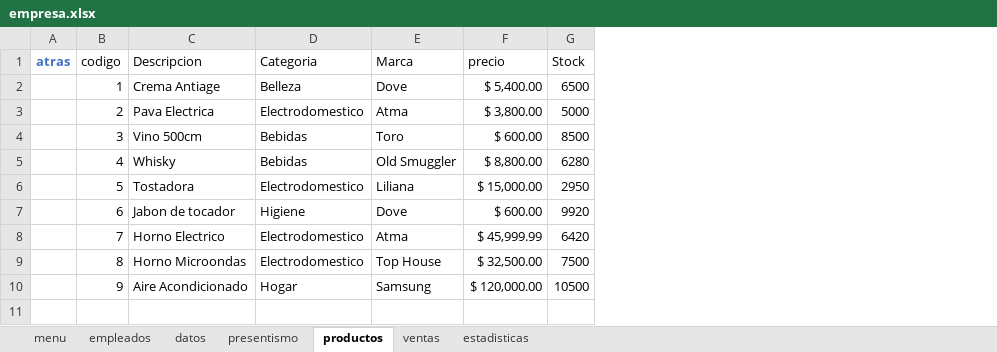
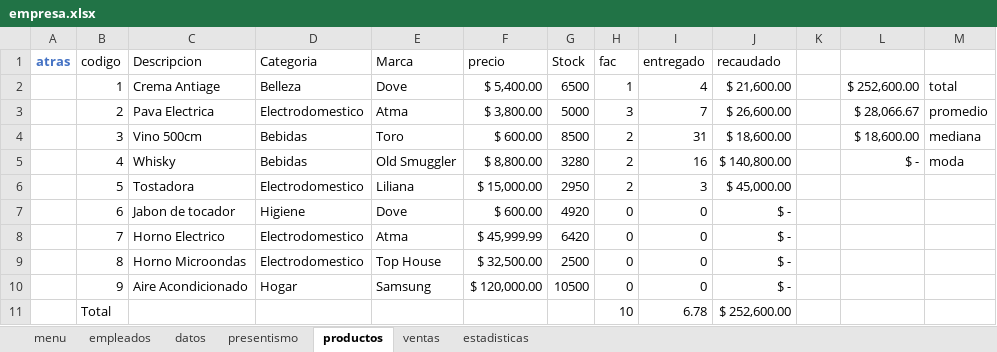
Before and after one commit to C215714N/EducacionIT, an Excel workbook: empresa.xlsx, sheet productos, drawn as a sheet; values as stored, in another font and other column widths than the file's, no borders; charts and pictures and conditional formats and table styles not drawn; the diff names each change by its address in the sheet, - before the commit and + after, or states it on an @@ line.

Commit message:
Graficos de Barras y columnas

```diff
--- a/empresa.xlsx (sheet productos)
+++ b/empresa.xlsx (sheet productos)
+column H (fac), rows 2-10: 1 | 3 | 2 | 2 | 2 | 0 | 0 | 0 | 0
+column I (entregado), rows 2-10: 4 | 7 | 31 | 16 | 3 | 0 | 0 | 0 | 0
+column J (recaudado), rows 2-10: $ 21,600.00 | $ 26,600.00 | $ 18,600.00 | $ 140,800.00 | $ 45,000.00 | $ - | $ - | $ - | $ -
+column K, empty
+column L, rows 2-5: $ 252,600.00 | $ 28,066.67 | $ 18,600.00 | $ -
+column M, rows 2-5: total | promedio | mediana | moda
-G5 (Stock): 6280
+G5 (Stock): 3280
-G7 (Stock): 9920
+G7 (Stock): 4920
-G9 (Stock): 7500
+G9 (Stock): 2500
+row 11:  | Total |  |  |  |  |  | 10 | 6.78 | $ 252,600.00
```
Also changed, not shown: sheet ventas, sheet empleados, sheet datos, hidden cells, charts or pictures.
